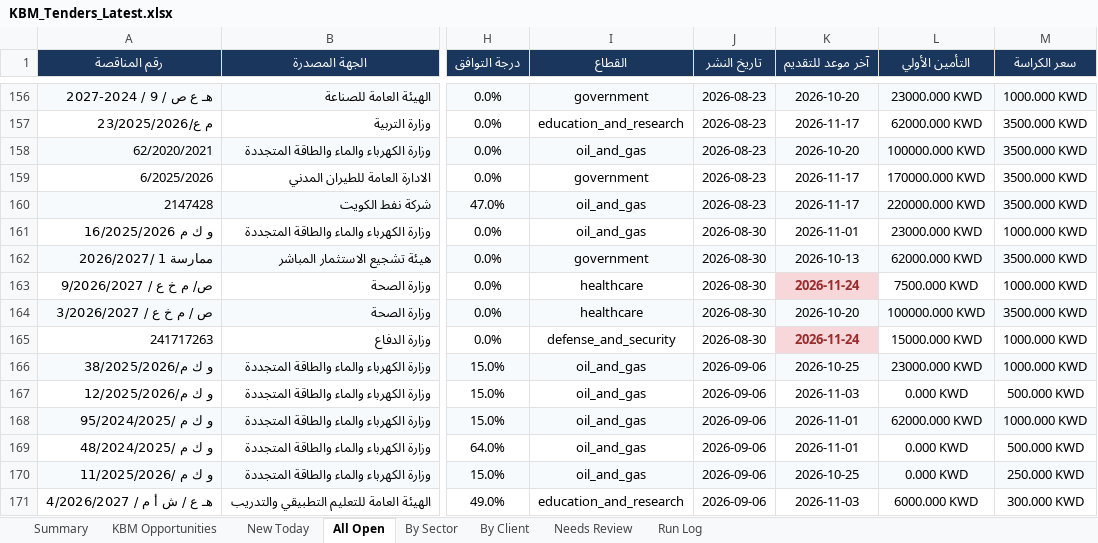
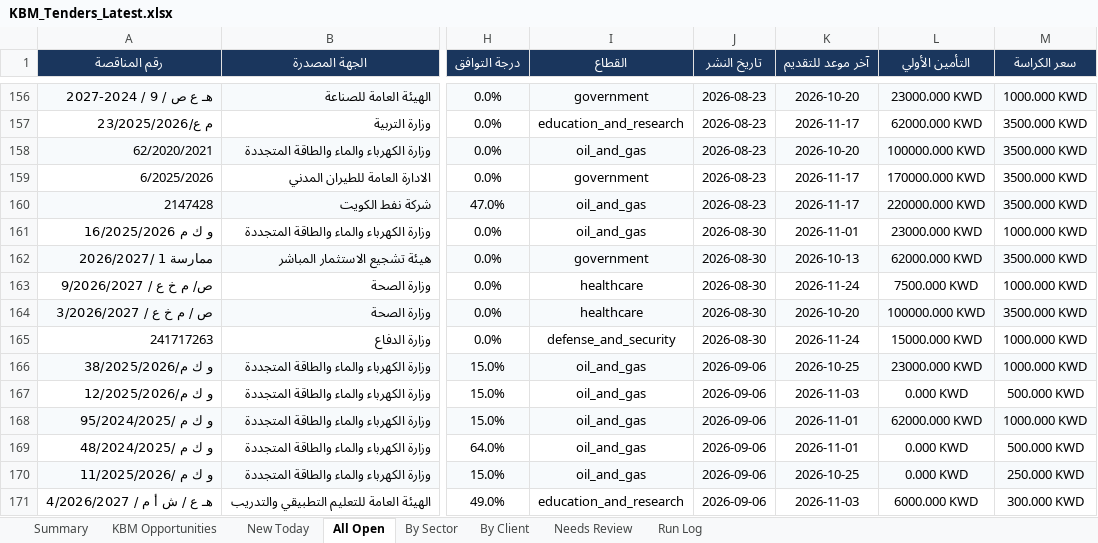
Before and after one commit to 6439144/KBM_TenderScout, an Excel workbook: output/reports/KBM_Tenders_Latest.xlsx, sheet All Open, drawn as a sheet; only a part is shown, gaps mark what is left out; values as stored, in another font and other column widths than the file's, no borders; the diff names each change by its address in the sheet, - before the commit and + after, or states it on an @@ line.

```diff
--- a/output/reports/KBM_Tenders_Latest.xlsx (sheet All Open)
+++ b/output/reports/KBM_Tenders_Latest.xlsx (sheet All Open)
@@ K163 fill: #F8D7DA → none, bold: on → off, text colour: #9B2C2C → black @@
@@ K165 fill: #F8D7DA → none, bold: on → off, text colour: #9B2C2C → black @@
```
Also changed, not shown: sheet New Today, sheet By Sector, sheet By Client, sheet Run Log, sheet Summary, 1 other file.
